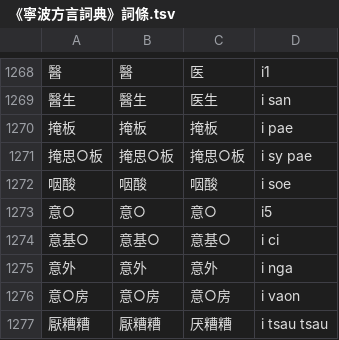
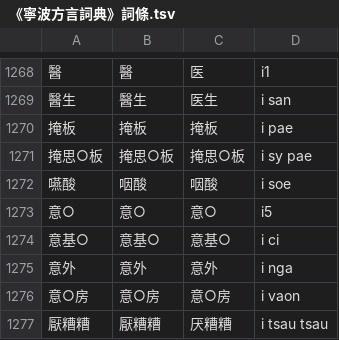
Before and after one commit to ionkaon/data, a TSV file: 《寧波方言詞典》詞條.tsv, drawn as a sheet; only a part is shown, gaps mark what is left out.

```diff
--- a/《寧波方言詞典》詞條.tsv
+++ b/《寧波方言詞典》詞條.tsv
@@ -1271,3 +1271,3 @@
 掩思○板	掩思○板	掩思○板	i sy pae
-咽酸	咽酸	咽酸	i soe
+嚥酸	咽酸	咽酸	i soe
 意○	意○	意○	i5
```
Also changed, not shown: 《宁波方言词典》索引.tsv, 《阿拉宁波话(修订版)》俗語索引.tsv, 1 other file.
